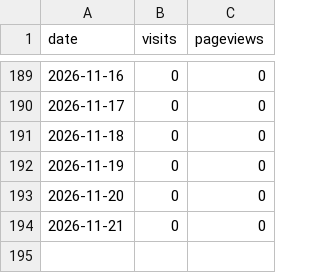
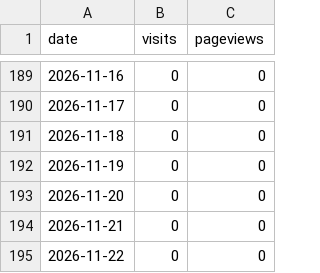
Before and after one commit to ratboyd/doubleheader, a CSV file: traffic.csv, drawn as a sheet; only a part is shown, gaps mark what is left out; the diff names each change by its address in the sheet, - before the commit and + after, or states it on an @@ line.

```diff
--- a/traffic.csv
+++ b/traffic.csv
+row 195: 2026-11-22 | 0 | 0
```
